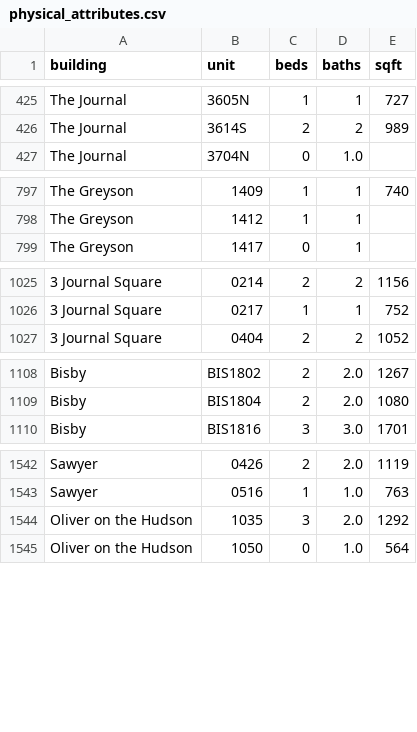
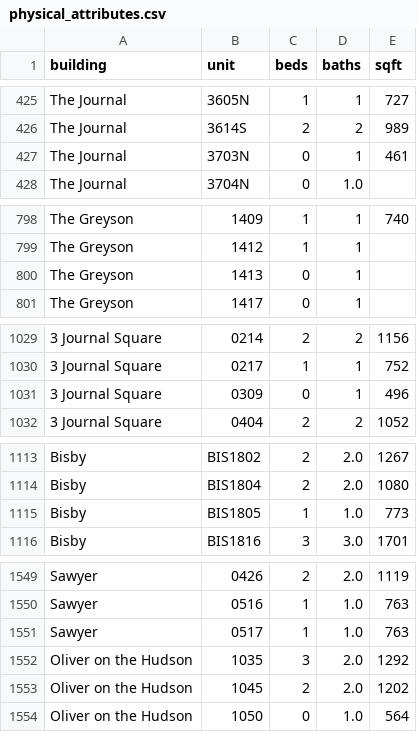
Before and after one commit to akski87/market-monitor, a CSV file: markets/jersey-city/data/exports/physical_attributes.csv, drawn as a sheet; only a part is shown, gaps mark what is left out; the diff covers the shown part only; the diff names each change by its address in the sheet, - before the commit and + after, or states it on an @@ line.

```diff
--- a/markets/jersey-city/data/exports/physical_attributes.csv
+++ b/markets/jersey-city/data/exports/physical_attributes.csv
+row 427: The Journal | 3703N | 0 | 1 | 461
+row 800: The Greyson | 1413 | 0 | 1
+row 1031: 3 Journal Square | 0309 | 0 | 1 | 496
+row 1115: Bisby | BIS1805 | 1 | 1.0 | 773
+row 1551: Sawyer | 0517 | 1 | 1.0 | 763
+row 1553: Oliver on the Hudson | 1045 | 2 | 2.0 | 1202
```
Also changed, not shown: 3 added rows elsewhere in this file, markets/jersey-city/data/exports/units_12mo.csv, markets/jersey-city/data/exports/units_latest.csv, 26 other files.
